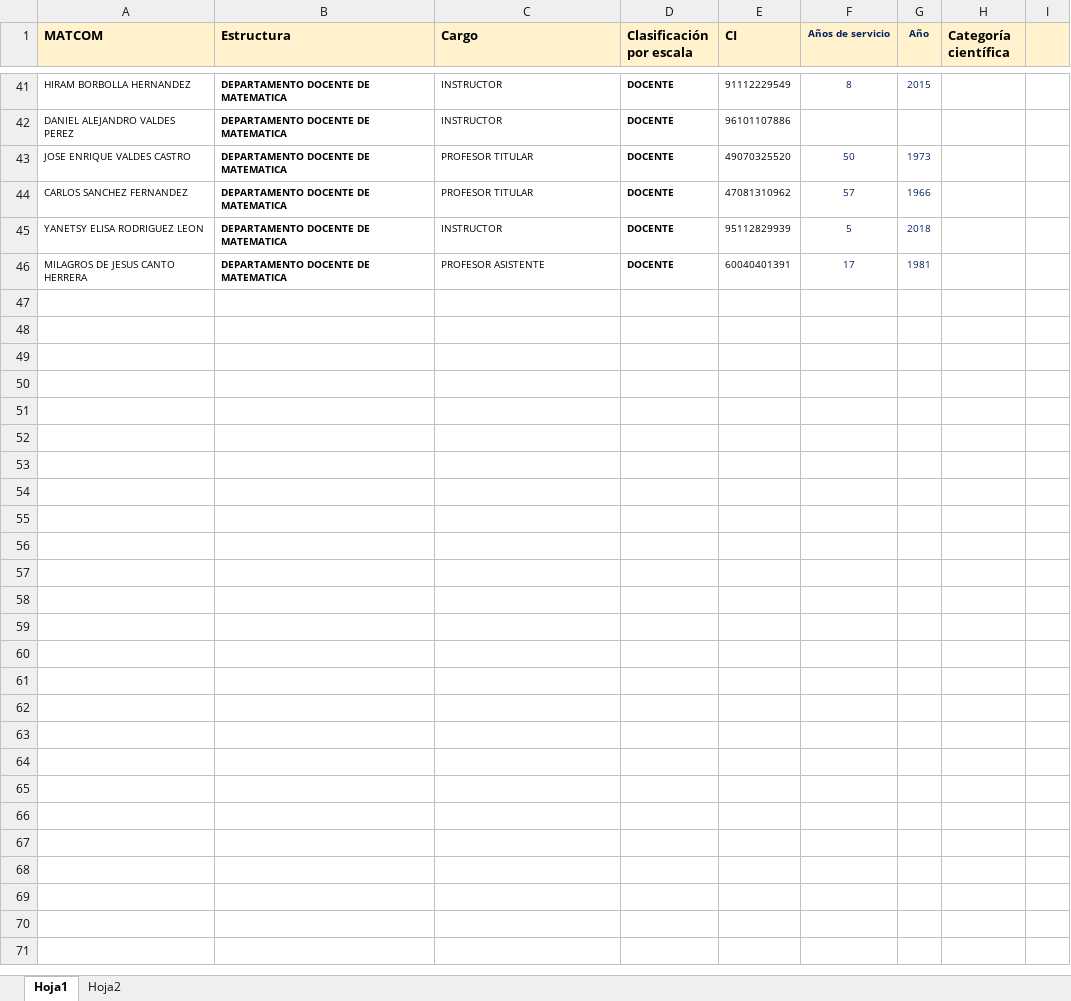
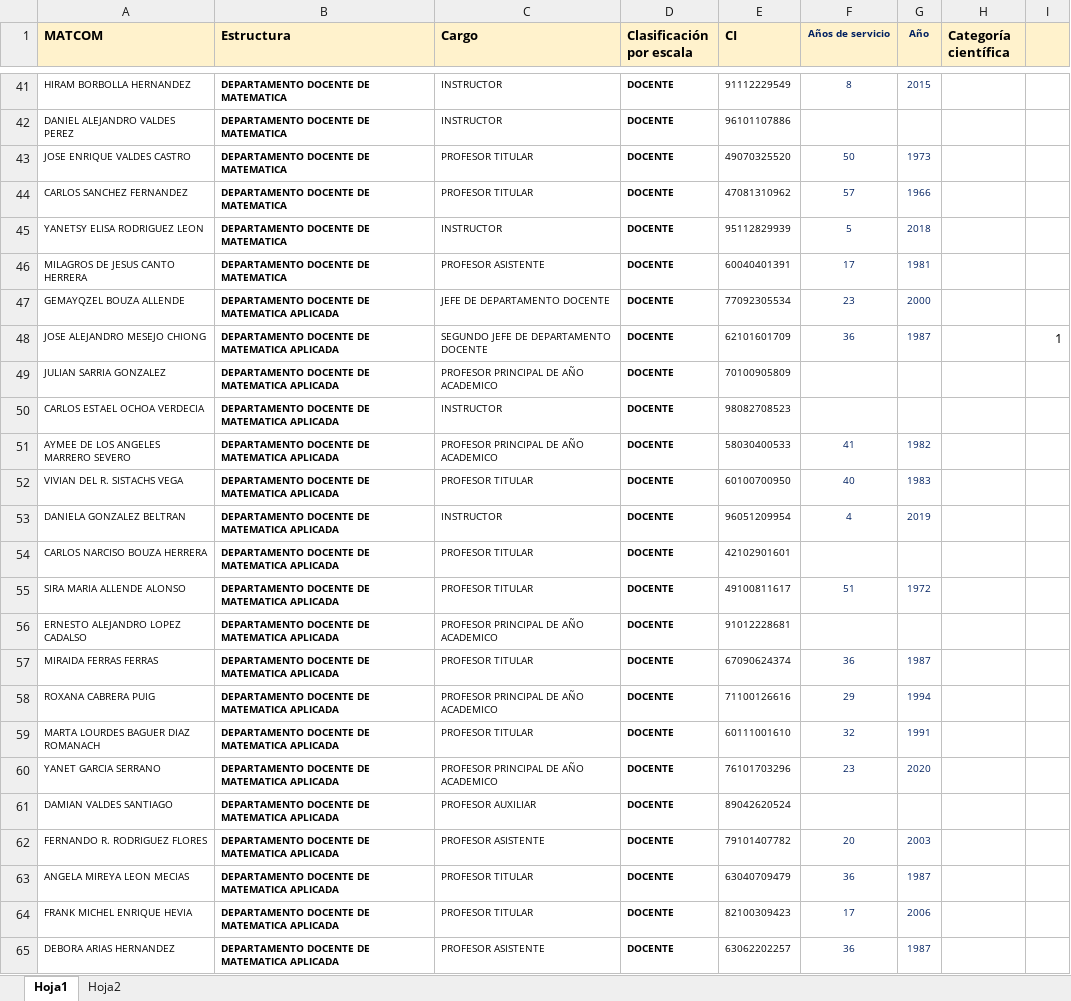
Before and after one commit to AmaliaGlezO/Claustro-de-Profesores, an Excel workbook: Datos.xlsx, sheet Hoja1, drawn as a sheet; only a part is shown, gaps mark what is left out; values as stored, in another font and other column widths than the file's, no borders; the diff covers the shown part only; the diff names each change by its address in the sheet, - before the commit and + after, or states it on an @@ line.

```diff
--- a/Datos.xlsx (sheet Hoja1)
+++ b/Datos.xlsx (sheet Hoja1)
@@ row 47 unhidden: GEMAYQZEL BOUZA ALLENDE | DEPARTAMENTO DOCENTE DE MATEMATICA APLICADA | JEFE DE DEPARTAMENTO DOCENTE | DOCENTE | 77092305534 | 23 | 2000 @@
@@ row 48 unhidden: JOSE ALEJANDRO MESEJO CHIONG | DEPARTAMENTO DOCENTE DE MATEMATICA APLICADA | SEGUNDO JEFE DE DEPARTAMENTO DOCENTE | DOCENTE | 62101601709 | 36 | 1987 |  | 1 @@
@@ row 49 unhidden: JULIAN SARRIA GONZALEZ | DEPARTAMENTO DOCENTE DE MATEMATICA APLICADA | PROFESOR PRINCIPAL DE AÑO ACADEMICO | DOCENTE | 70100905809 @@
@@ row 50 unhidden: CARLOS ESTAEL OCHOA VERDECIA | DEPARTAMENTO DOCENTE DE MATEMATICA APLICADA | INSTRUCTOR | DOCENTE | 98082708523 @@
@@ row 51 unhidden: AYMEE DE LOS ANGELES MARRERO SEVERO | DEPARTAMENTO DOCENTE DE MATEMATICA APLICADA | PROFESOR PRINCIPAL DE AÑO ACADEMICO | DOCENTE | 58030400533 | 41 | 1982 @@
@@ row 52 unhidden: VIVIAN DEL R. SISTACHS VEGA | DEPARTAMENTO DOCENTE DE MATEMATICA APLICADA | PROFESOR TITULAR | DOCENTE | 60100700950 | 40 | 1983 @@
@@ row 53 unhidden: DANIELA GONZALEZ BELTRAN | DEPARTAMENTO DOCENTE DE MATEMATICA APLICADA | INSTRUCTOR | DOCENTE | 96051209954 | 4 | 2019 @@
@@ row 54 unhidden: CARLOS NARCISO BOUZA HERRERA | DEPARTAMENTO DOCENTE DE MATEMATICA APLICADA | PROFESOR TITULAR | DOCENTE | 42102901601 @@
@@ row 55 unhidden: SIRA MARIA ALLENDE ALONSO | DEPARTAMENTO DOCENTE DE MATEMATICA APLICADA | PROFESOR TITULAR | DOCENTE | 49100811617 | 51 | 1972 @@
@@ row 56 unhidden: ERNESTO ALEJANDRO LOPEZ CADALSO | DEPARTAMENTO DOCENTE DE MATEMATICA APLICADA | PROFESOR PRINCIPAL DE AÑO ACADEMICO | DOCENTE | 91012228681 @@
@@ row 57 unhidden: MIRAIDA FERRAS FERRAS | DEPARTAMENTO DOCENTE DE MATEMATICA APLICADA | PROFESOR TITULAR | DOCENTE | 67090624374 | 36 | 1987 @@
@@ row 58 unhidden: ROXANA CABRERA PUIG | DEPARTAMENTO DOCENTE DE MATEMATICA APLICADA | PROFESOR PRINCIPAL DE AÑO ACADEMICO | DOCENTE | 71100126616 | 29 | 1994 @@
@@ row 59 unhidden: MARTA LOURDES BAGUER DIAZ ROMANACH | DEPARTAMENTO DOCENTE DE MATEMATICA APLICADA | PROFESOR TITULAR | DOCENTE | 60111001610 | 32 | 1991 @@
@@ row 60 unhidden: YANET GARCIA SERRANO | DEPARTAMENTO DOCENTE DE MATEMATICA APLICADA | PROFESOR PRINCIPAL DE AÑO ACADEMICO | DOCENTE | 76101703296 | 23 | 2020 @@
@@ row 61 unhidden: DAMIAN VALDES SANTIAGO | DEPARTAMENTO DOCENTE DE MATEMATICA APLICADA | PROFESOR AUXILIAR | DOCENTE | 89042620524 @@
@@ row 62 unhidden: FERNANDO R. RODRIGUEZ FLORES | DEPARTAMENTO DOCENTE DE MATEMATICA APLICADA | PROFESOR ASISTENTE | DOCENTE | 79101407782 | 20 | 2003 @@
@@ row 63 unhidden: ANGELA MIREYA LEON MECIAS | DEPARTAMENTO DOCENTE DE MATEMATICA APLICADA | PROFESOR TITULAR | DOCENTE | 63040709479 | 36 | 1987 @@
@@ row 64 unhidden: FRANK MICHEL ENRIQUE HEVIA | DEPARTAMENTO DOCENTE DE MATEMATICA APLICADA | PROFESOR TITULAR | DOCENTE | 82100309423 | 17 | 2006 @@
@@ row 65 unhidden: DEBORA ARIAS HERNANDEZ | DEPARTAMENTO DOCENTE DE MATEMATICA APLICADA | PROFESOR ASISTENTE | DOCENTE | 63062202257 | 36 | 1987 @@
```
Also changed, not shown: 57 hidden or unhidden rows elsewhere in this sheet, 1 other file.
